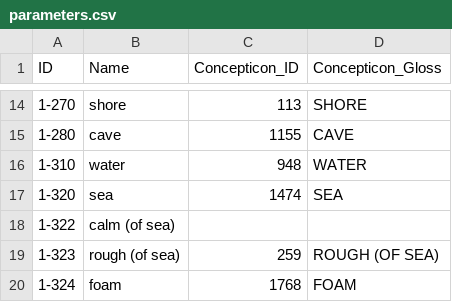
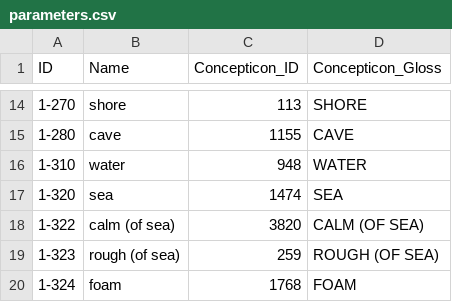
Before and after one commit to intercontinental-dictionary-series/ids, a CSV file: cldf/parameters.csv, drawn as a sheet; only a part is shown, gaps mark what is left out.

```diff
--- a/cldf/parameters.csv
+++ b/cldf/parameters.csv
@@ -17,3 +17,3 @@ ID,Name,Concepticon_ID,Concepticon_Gloss
 1-320,sea,1474,SEA
-1-322,calm (of sea),,
+1-322,calm (of sea),3820,CALM (OF SEA)
 1-323,rough (of sea),259,ROUGH (OF SEA)
```
Also changed, not shown: cldf/languages.csv, 5 other files.
